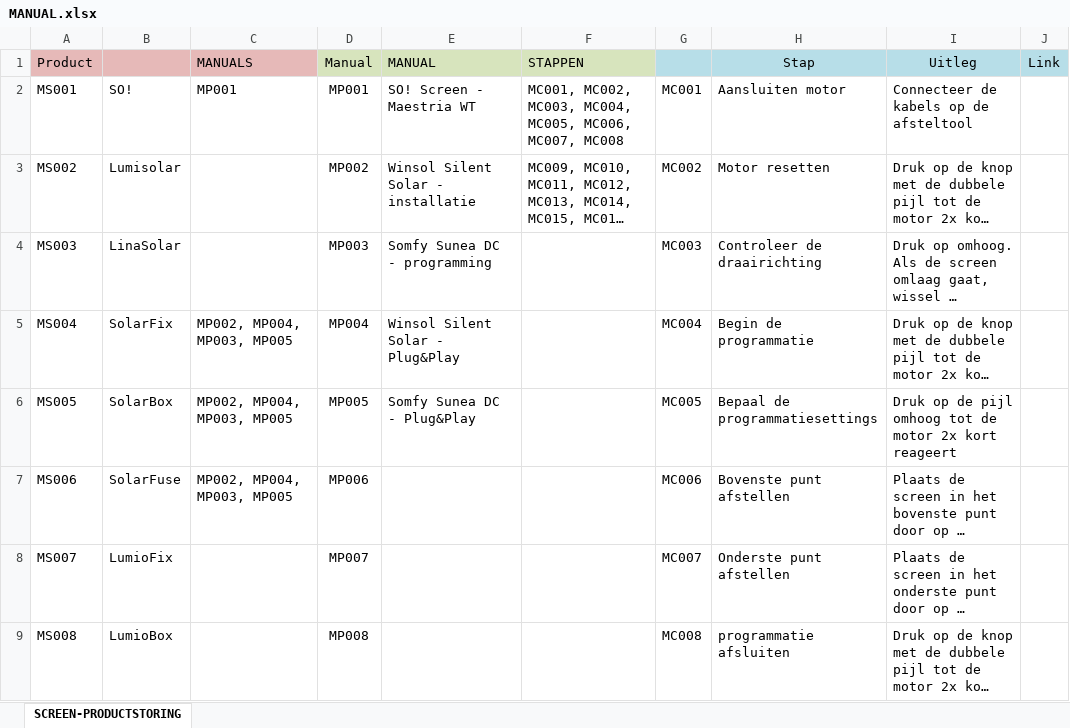
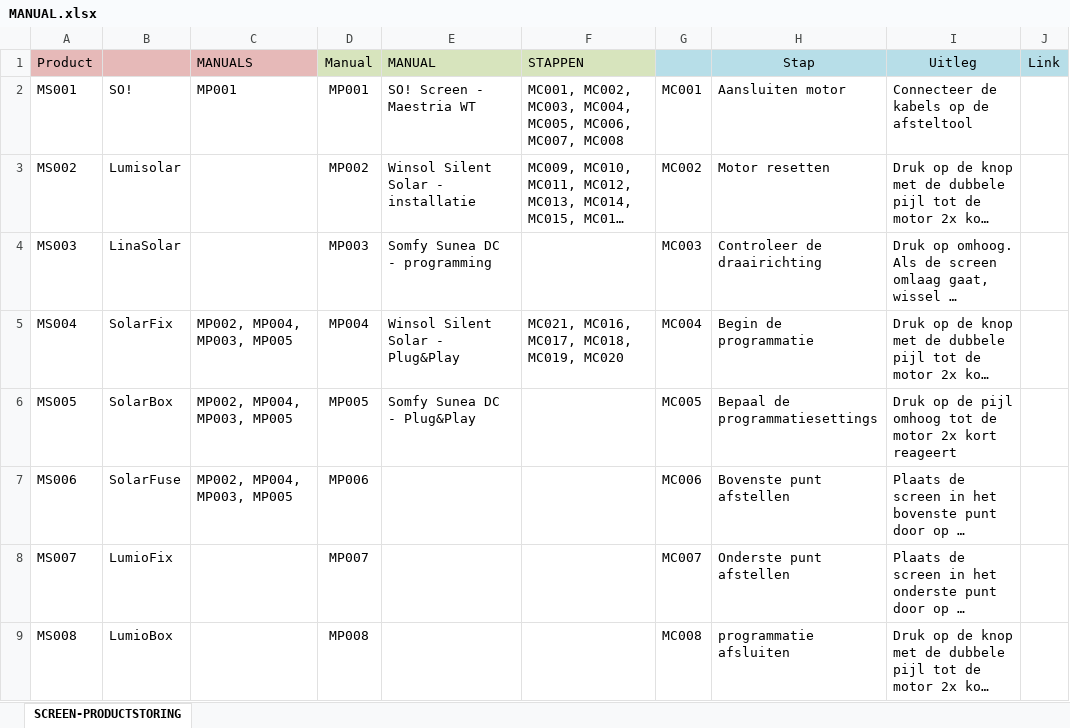
Before and after one commit to Winsol-Belgie/Winsol-Socrates, an Excel workbook: MANUAL.xlsx, sheet SCREEN-PRODUCTSTORING, drawn as a sheet; only a part is shown; long unchanged cells end in …; values as stored, in another font and other column widths than the file's, no borders; the diff covers the shown part only; the diff names each change by its address in the sheet, - before the commit and + after, or states it on an @@ line.

```diff
--- a/MANUAL.xlsx (sheet SCREEN-PRODUCTSTORING)
+++ b/MANUAL.xlsx (sheet SCREEN-PRODUCTSTORING)
-F5 (STAPPEN): (empty)
+F5 (STAPPEN): MC021, MC016, MC017, MC018, MC019, MC020
```
Also changed, not shown: 4 edited cells elsewhere in this sheet, 1 other file.
